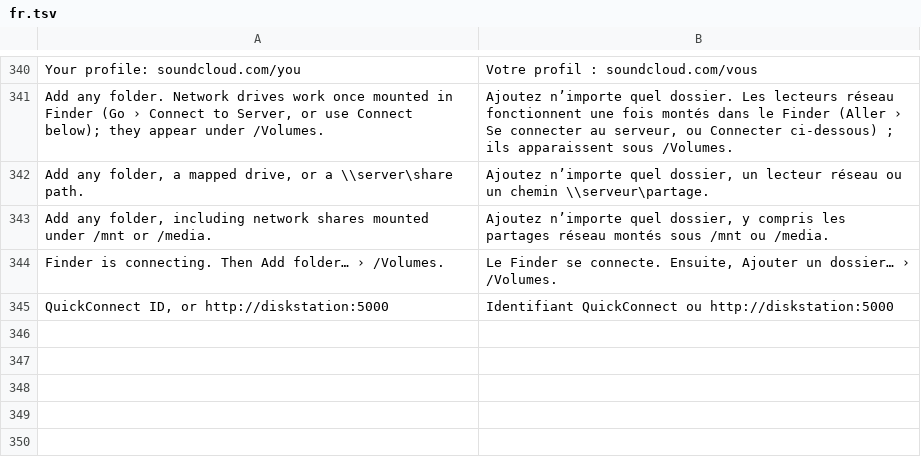
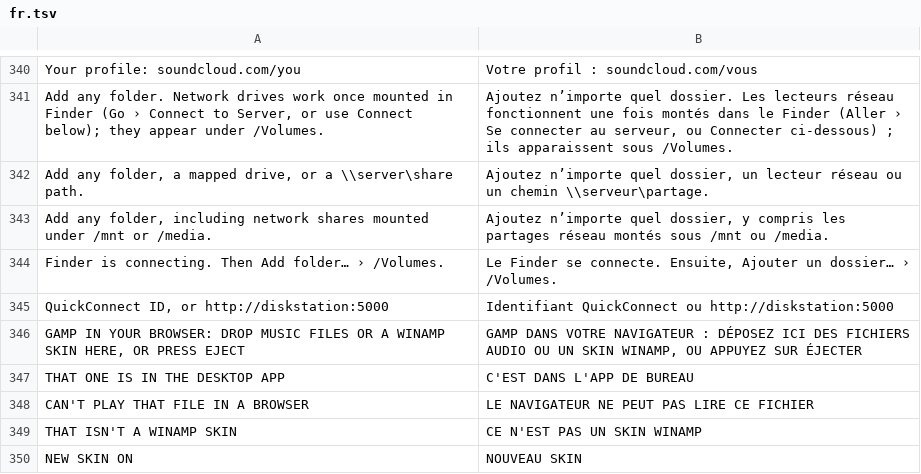
Before and after one commit to fillinthe/g-amp, a TSV file: assets/lang/fr.tsv, drawn as a sheet; only a part is shown, gaps mark what is left out.

```diff
--- a/assets/lang/fr.tsv
+++ b/assets/lang/fr.tsv
@@ -345 +345,6 @@ Finder is connecting. Then Add folder… › /Volumes.	Le Finder se connecte. En
 QuickConnect ID, or http://diskstation:5000	Identifiant QuickConnect ou http://diskstation:5000
+GAMP IN YOUR BROWSER: DROP MUSIC FILES OR A WINAMP SKIN HERE, OR PRESS EJECT	GAMP DANS VOTRE NAVIGATEUR : DÉPOSEZ ICI DES FICHIERS AUDIO OU UN SKIN WINAMP, OU APPUYEZ SUR ÉJECTER
+THAT ONE IS IN THE DESKTOP APP	C'EST DANS L'APP DE BUREAU
+CAN'T PLAY THAT FILE IN A BROWSER	LE NAVIGATEUR NE PEUT PAS LIRE CE FICHIER
+THAT ISN'T A WINAMP SKIN	CE N'EST PAS UN SKIN WINAMP
+NEW SKIN ON	NOUVEAU SKIN
```
Also changed, not shown: assets/lang/de.tsv, assets/lang/es.tsv, 4 other files.
